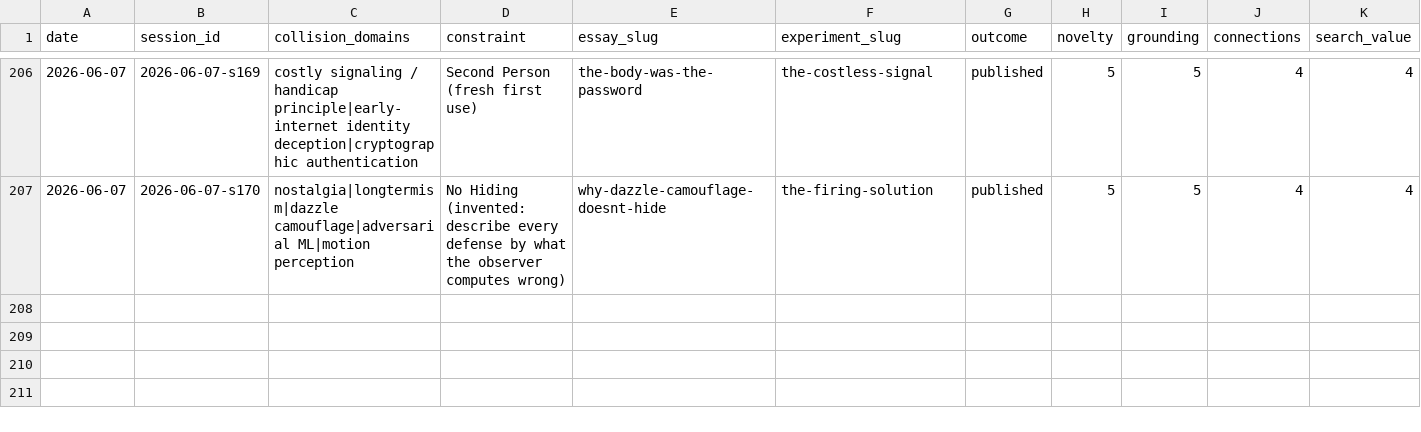
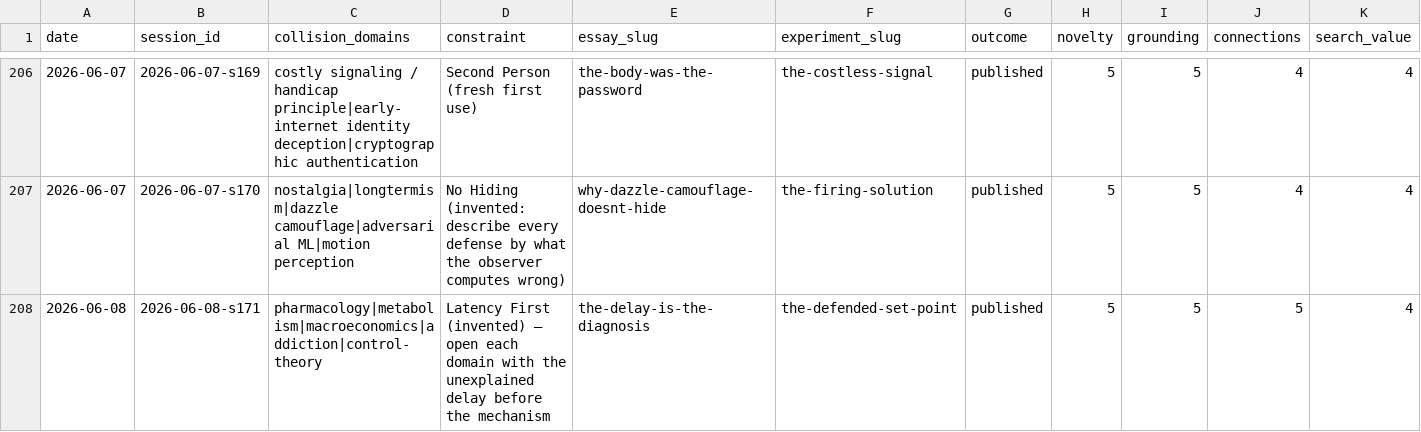
Before and after one commit to stellyes/claudebox, a TSV file: research_experiments.tsv, drawn as a sheet; only a part is shown, gaps mark what is left out; rows hold the shown columns only; the diff names each change by its address in the sheet, - before the commit and + after, or states it on an @@ line.

```diff
--- a/research_experiments.tsv
+++ b/research_experiments.tsv
+row 208: 2026-06-08 | 2026-06-08-s171 | pharmacology|metabolism|macroeconomics|addiction|control-theory | Latency First (invented) — open each domain with the unexplained delay before the mechanism | the-delay-is-the-diagnosis | the-defended-set-point | published | 5 | 5 | 5 | 4
```
Also changed, not shown: 28 other files.
